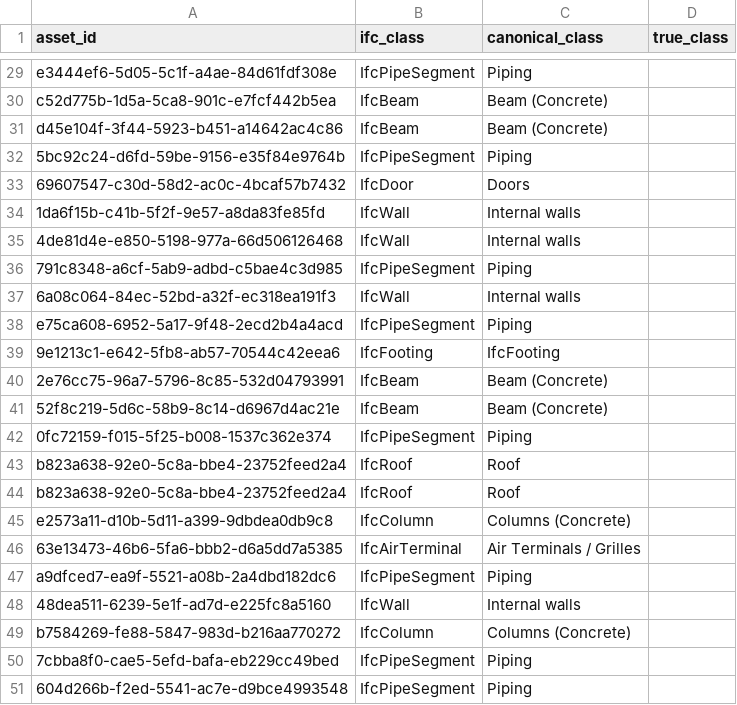
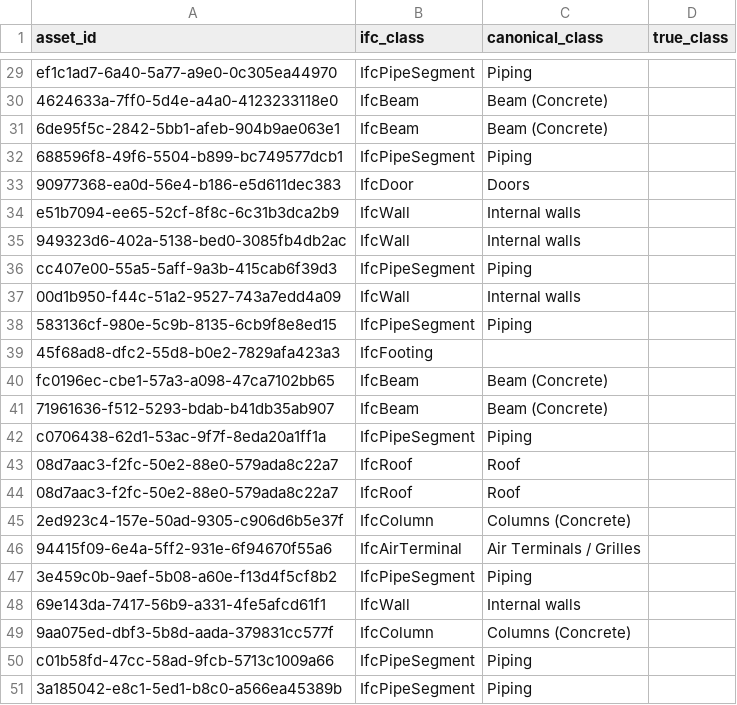
Before and after one commit to wendytheelf/dsan7000-2, a CSV file: trustworthy_bim/review/manual_class_check.csv, drawn as a sheet; only a part is shown, gaps mark what is left out; removed rows and columns are numbered as before the commit, all else as after; the diff covers the shown part only; the diff names each change by its address in the sheet, - before the commit and + after, or states it on an @@ line.

```diff
--- a/trustworthy_bim/review/manual_class_check.csv
+++ b/trustworthy_bim/review/manual_class_check.csv
-A29 (asset_id): e3444ef6-5d05-5c1f-a4ae-84d61fdf308e
+A29 (asset_id): ef1c1ad7-6a40-5a77-a9e0-0c305ea44970
-A30 (asset_id): c52d775b-1d5a-5ca8-901c-e7fcf442b5ea
+A30 (asset_id): 4624633a-7ff0-5d4e-a4a0-4123233118e0
-A31 (asset_id): d45e104f-3f44-5923-b451-a14642ac4c86
+A31 (asset_id): 6de95f5c-2842-5bb1-afeb-904b9ae063e1
-A32 (asset_id): 5bc92c24-d6fd-59be-9156-e35f84e9764b
+A32 (asset_id): 688596f8-49f6-5504-b899-bc749577dcb1
-A33 (asset_id): 69607547-c30d-58d2-ac0c-4bcaf57b7432
+A33 (asset_id): 90977368-ea0d-56e4-b186-e5d611dec383
-A34 (asset_id): 1da6f15b-c41b-5f2f-9e57-a8da83fe85fd
+A34 (asset_id): e51b7094-ee65-52cf-8f8c-6c31b3dca2b9
-A35 (asset_id): 4de81d4e-e850-5198-977a-66d506126468
+A35 (asset_id): 949323d6-402a-5138-bed0-3085fb4db2ac
-A36 (asset_id): 791c8348-a6cf-5ab9-adbd-c5bae4c3d985
+A36 (asset_id): cc407e00-55a5-5aff-9a3b-415cab6f39d3
-A37 (asset_id): 6a08c064-84ec-52bd-a32f-ec318ea191f3
+A37 (asset_id): 00d1b950-f44c-51a2-9527-743a7edd4a09
-A38 (asset_id): e75ca608-6952-5a17-9f48-2ecd2b4a4acd
+A38 (asset_id): 583136cf-980e-5c9b-8135-6cb9f8e8ed15
-row 39: 9e1213c1-e642-5fb8-ab57-70544c42eea6 | IfcFooting | IfcFooting
+row 39: 45f68ad8-dfc2-55d8-b0e2-7829afa423a3 | IfcFooting
-A40 (asset_id): 2e76cc75-96a7-5796-8c85-532d04793991
+A40 (asset_id): fc0196ec-cbe1-57a3-a098-47ca7102bb65
-A41 (asset_id): 52f8c219-5d6c-58b9-8c14-d6967d4ac21e
+A41 (asset_id): 71961636-f512-5293-bdab-b41db35ab907
-A42 (asset_id): 0fc72159-f015-5f25-b008-1537c362e374
+A42 (asset_id): c0706438-62d1-53ac-9f7f-8eda20a1ff1a
-A43:A44 (asset_id): b823a638-92e0-5c8a-bbe4-23752feed2a4
+A43:A44 (asset_id): 08d7aac3-f2fc-50e2-88e0-579ada8c22a7
-A45 (asset_id): e2573a11-d10b-5d11-a399-9dbdea0db9c8
+A45 (asset_id): 2ed923c4-157e-50ad-9305-c906d6b5e37f
-A46 (asset_id): 63e13473-46b6-5fa6-bbb2-d6a5dd7a5385
+A46 (asset_id): 94415f09-6e4a-5ff2-931e-6f94670f55a6
-A47 (asset_id): a9dfced7-ea9f-5521-a08b-2a4dbd182dc6
+A47 (asset_id): 3e459c0b-9aef-5b08-a60e-f13d4f5cf8b2
-A48 (asset_id): 48dea511-6239-5e1f-ad7d-e225fc8a5160
+A48 (asset_id): 69e143da-7417-56b9-a331-4fe5afcd61f1
-A49 (asset_id): b7584269-fe88-5847-983d-b216aa770272
+A49 (asset_id): 9aa075ed-dbf3-5b8d-aada-379831cc577f
-A50 (asset_id): 7cbba8f0-cae5-5efd-bafa-eb229cc49bed
+A50 (asset_id): c01b58fd-47cc-58ad-9fcb-5713c1009a66
-A51 (asset_id): 604d266b-f2ed-5541-ac7e-d9bce4993548
+A51 (asset_id): 3a185042-e8c1-5ed1-b8c0-a566ea45389b
```
Also changed, not shown: 4 added rows, 4 removed rows and 23 edited cells elsewhere in this file, trustworthy_bim/output/asset_props.csv, trustworthy_bim/output/asset_relations.csv, 8 other files.
